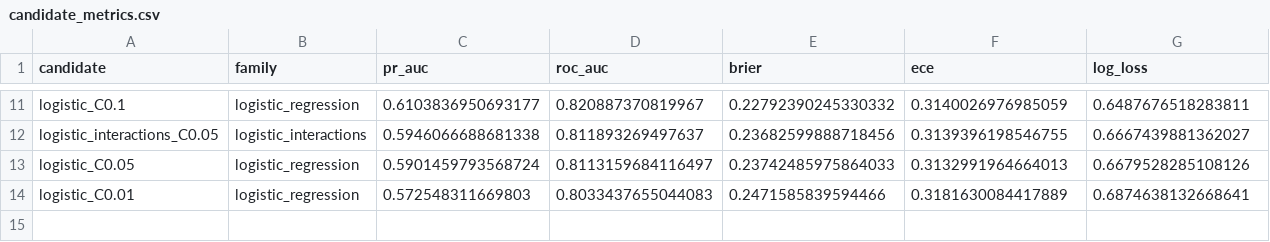
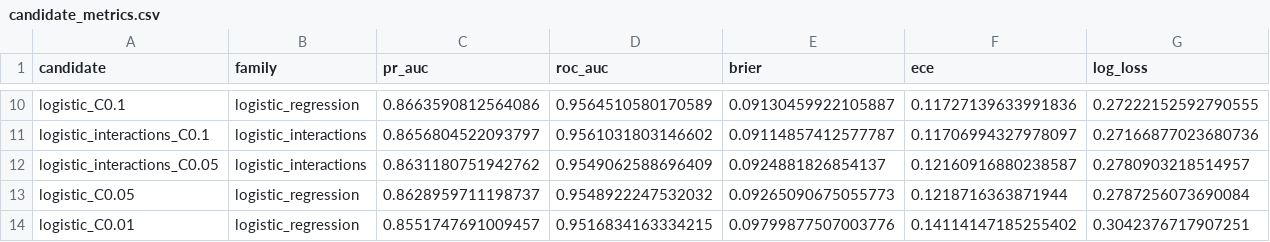
Before and after one commit to nirajj12/Card-Testing-Sentinel, a CSV file: artifacts/model_v3_1/candidate_metrics.csv, drawn as a sheet; only a part is shown, gaps mark what is left out; addresses are those after the commit; the diff covers the shown part only; the diff names each change by its address in the sheet, - before the commit and + after, or states it on an @@ line.

Commit message:
freeze actor-safe model v3.1 before post-blind stress

```diff
--- a/artifacts/model_v3_1/candidate_metrics.csv
+++ b/artifacts/model_v3_1/candidate_metrics.csv
-C10 (pr_auc): 0.6103836950693177
+C10 (pr_auc): 0.8663590812564086
-D10 (roc_auc): 0.820887370819967
+D10 (roc_auc): 0.9564510580170589
-E10 (brier): 0.22792390245330332
+E10 (brier): 0.09130459922105887
-F10 (ece): 0.3140026976985059
+F10 (ece): 0.11727139633991836
-G10 (log_loss): 0.6487676518283811
+G10 (log_loss): 0.27222152592790555
+row 11: logistic_interactions_C0.1 | logistic_interactions | 0.8656804522093797 | 0.9561031803146602 | 0.09114857412577787 | 0.11706994327978097 | 0.27166877023680736
-C12 (pr_auc): 0.5946066688681338
+C12 (pr_auc): 0.8631180751942762
-D12 (roc_auc): 0.811893269497637
+D12 (roc_auc): 0.9549062588696409
-E12 (brier): 0.23682599888718456
+E12 (brier): 0.0924881826854137
-F12 (ece): 0.3139396198546755
+F12 (ece): 0.12160916880238587
-G12 (log_loss): 0.6667439881362027
+G12 (log_loss): 0.2780903218514957
-C13 (pr_auc): 0.5901459793568724
+C13 (pr_auc): 0.8628959711198737
-D13 (roc_auc): 0.8113159684116497
+D13 (roc_auc): 0.9548922247532032
-E13 (brier): 0.23742485975864033
+E13 (brier): 0.09265090675055773
-F13 (ece): 0.3132991964664013
+F13 (ece): 0.1218716363871944
-G13 (log_loss): 0.6679528285108126
+G13 (log_loss): 0.2787256073690084
-C14 (pr_auc): 0.572548311669803
+C14 (pr_auc): 0.8551747691009457
-D14 (roc_auc): 0.8033437655044083
+D14 (roc_auc): 0.9516834163334215
-E14 (brier): 0.2471585839594466
+E14 (brier): 0.09799877507003776
-F14 (ece): 0.3181630084417889
+F14 (ece): 0.14114147185255402
-G14 (log_loss): 0.6874638132668641
+G14 (log_loss): 0.3042376717907251
```
Also changed, not shown: 3 added rows, 4 removed rows and 25 edited cells elsewhere in this file, artifacts/model_v3_1/calibration_metrics.csv, 19 other files.
